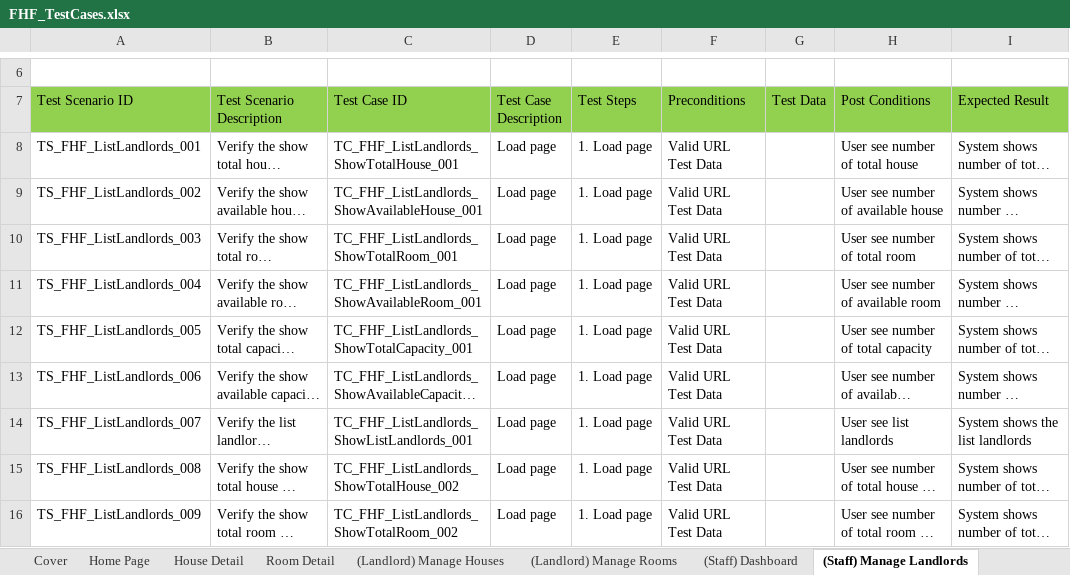
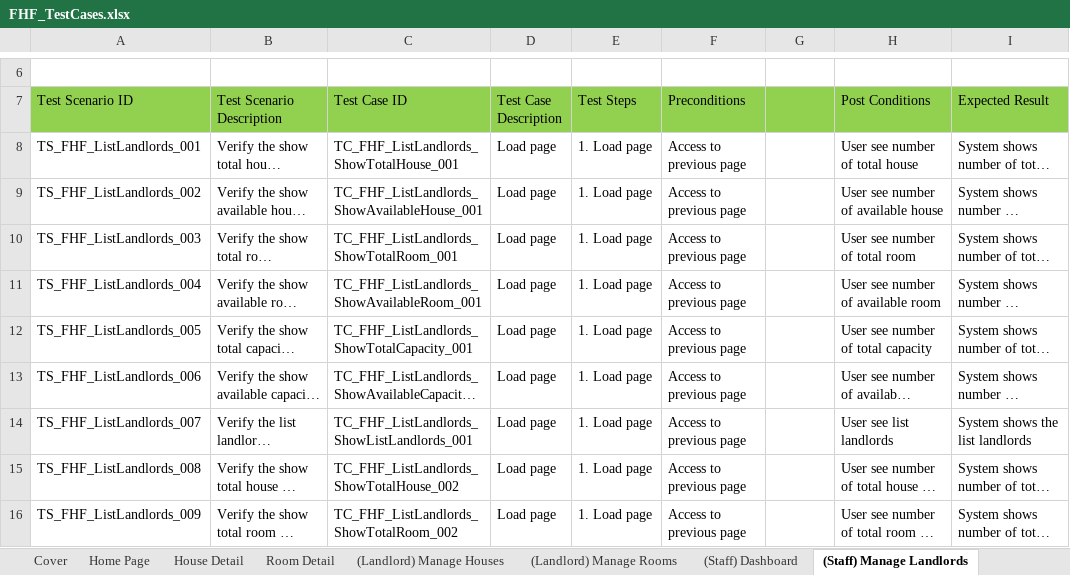
Before and after one commit to nguyenthegiang/fu-house-finder, an Excel workbook: Documentation/FHF_TestCases.xlsx, sheet (Staff) Manage Landlords, drawn as a sheet; only a part is shown, gaps mark what is left out; long unchanged cells end in …; values as stored, in another font and other column widths than the file's, no borders; ↵ is a line break in a cell; the diff covers the shown part only; the diff names each change by its address in the sheet, - before the commit and + after, or states it on an @@ line.

Commit message:
Update test case

```diff
--- a/Documentation/FHF_TestCases.xlsx (sheet (Staff) Manage Landlords)
+++ b/Documentation/FHF_TestCases.xlsx (sheet (Staff) Manage Landlords)
-G7: Test Data
+G7: (empty)
-F8:F16 (Preconditions): Valid URL ↵ Test Data
+F8:F16 (Preconditions): Access to previous page
```
Also changed, not shown: 24 edited cells elsewhere in this sheet, sheet House Detail, sheet (Staff) List Houses, sheet Room Detail.
